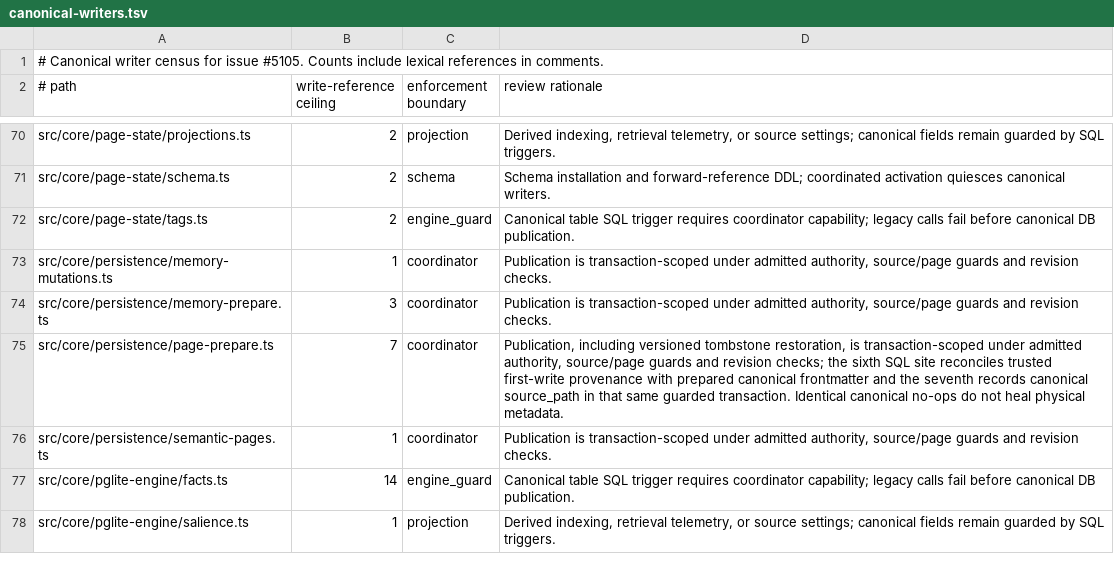
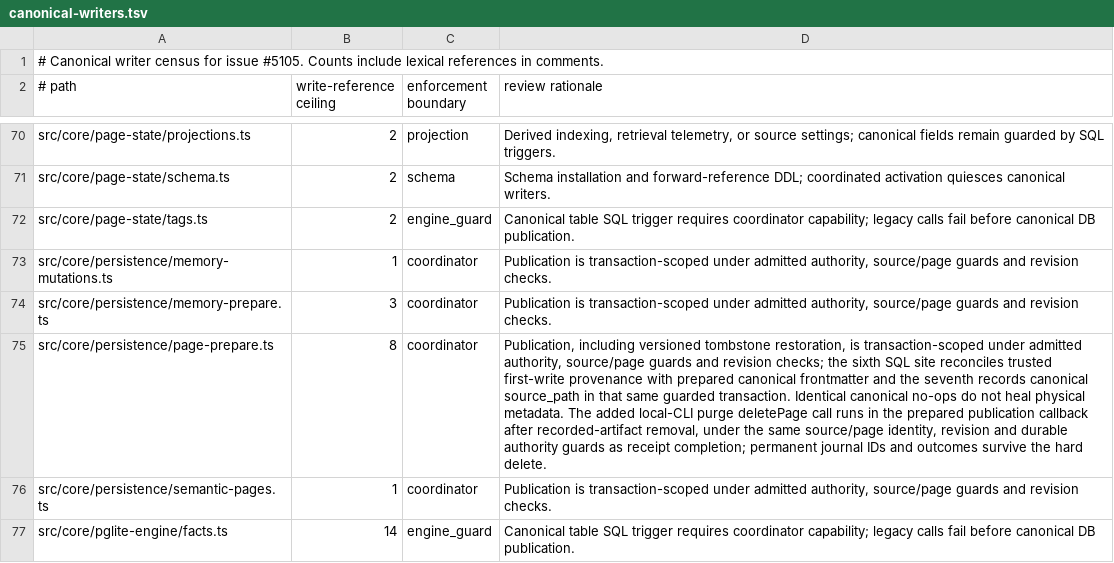
Before and after one commit to Onyangoe21/gbrain, a TSV file: docs/architecture/canonical-writers.tsv, drawn as a sheet; only a part is shown, gaps mark what is left out; the shorter side is filled out with more unchanged rows; the diff names each change by its address in the sheet, - before the commit and + after, or states it on an @@ line.

Commit message:
Record coordinated purge in canonical writer census

```diff
--- a/docs/architecture/canonical-writers.tsv
+++ b/docs/architecture/canonical-writers.tsv
-B75 (write-reference ceiling): 7
+B75 (write-reference ceiling): 8
-D75 (review rationale): …physical metadata.
+D75 (review rationale): …physical metadata. The added local-CLI purge deletePage call runs in the prepared publication callback after recorded-artifact removal, under the same source/page identity, revision and durable authority guards as receipt completion; permanent journal IDs and outcomes survive the hard delete.
```
